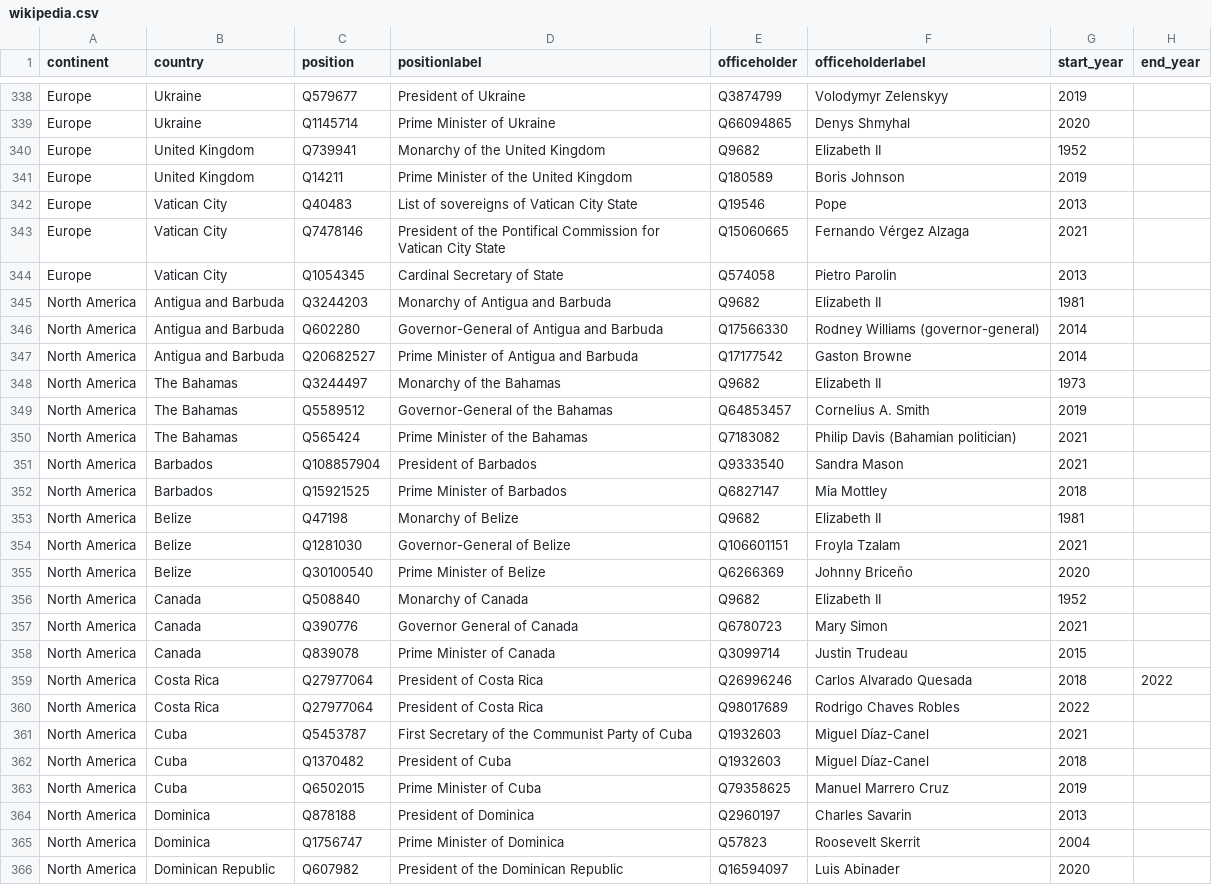
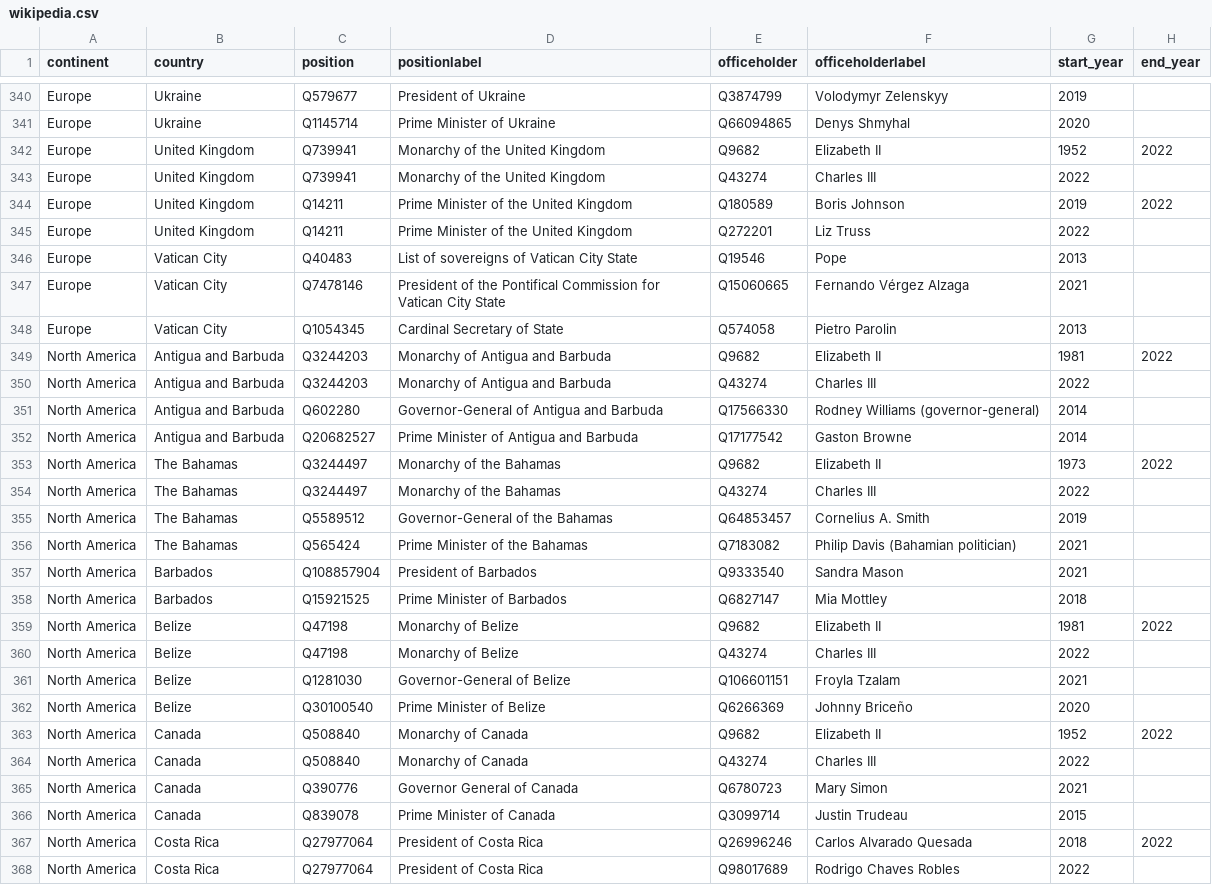
Before and after one commit to every-politician-scrapers/world-leaders-2021, a CSV file: data/wikipedia.csv, drawn as a sheet; only a part is shown, gaps mark what is left out; the shorter side is filled out with more unchanged rows; the diff covers the shown part only.

```diff
--- a/data/wikipedia.csv
+++ b/data/wikipedia.csv
@@ -339,4 +341,6 @@ Europe,Ukraine,Q579677,President of Ukraine,Q3874799,Volodymyr Zelenskyy,2019,
 Europe,Ukraine,Q1145714,Prime Minister of Ukraine,Q66094865,Denys Shmyhal,2020,
-Europe,United Kingdom,Q739941,Monarchy of the United Kingdom,Q9682,Elizabeth II,1952,
-Europe,United Kingdom,Q14211,Prime Minister of the United Kingdom,Q180589,Boris Johnson,2019,
+Europe,United Kingdom,Q739941,Monarchy of the United Kingdom,Q9682,Elizabeth II,1952,2022
+Europe,United Kingdom,Q739941,Monarchy of the United Kingdom,Q43274,Charles III,2022,
+Europe,United Kingdom,Q14211,Prime Minister of the United Kingdom,Q180589,Boris Johnson,2019,2022
+Europe,United Kingdom,Q14211,Prime Minister of the United Kingdom,Q272201,Liz Truss,2022,
 Europe,Vatican City,Q40483,List of sovereigns of Vatican City State,Q19546,Pope,2013,
@@ -344,6 +348,8 @@ Europe,Vatican City,Q7478146,President of the Pontifical Commission for Vatican
 Europe,Vatican City,Q1054345,Cardinal Secretary of State,Q574058,Pietro Parolin,2013,
-North America,Antigua and Barbuda,Q3244203,Monarchy of Antigua and Barbuda,Q9682,Elizabeth II,1981,
+North America,Antigua and Barbuda,Q3244203,Monarchy of Antigua and Barbuda,Q9682,Elizabeth II,1981,2022
+North America,Antigua and Barbuda,Q3244203,Monarchy of Antigua and Barbuda,Q43274,Charles III,2022,
 North America,Antigua and Barbuda,Q602280,Governor-General of Antigua and Barbuda,Q17566330,Rodney Williams (governor-general),2014,
 North America,Antigua and Barbuda,Q20682527,Prime Minister of Antigua and Barbuda,Q17177542,Gaston Browne,2014,
-North America,The Bahamas,Q3244497,Monarchy of the Bahamas,Q9682,Elizabeth II,1973,
+North America,The Bahamas,Q3244497,Monarchy of the Bahamas,Q9682,Elizabeth II,1973,2022
+North America,The Bahamas,Q3244497,Monarchy of the Bahamas,Q43274,Charles III,2022,
 North America,The Bahamas,Q5589512,Governor-General of the Bahamas,Q64853457,Cornelius A. Smith,2019,
@@ -352,6 +358,8 @@ North America,Barbados,Q108857904,President of Barbados,Q9333540,Sandra Mason,20
 North America,Barbados,Q15921525,Prime Minister of Barbados,Q6827147,Mia Mottley,2018,
-North America,Belize,Q47198,Monarchy of Belize,Q9682,Elizabeth II,1981,
+North America,Belize,Q47198,Monarchy of Belize,Q9682,Elizabeth II,1981,2022
+North America,Belize,Q47198,Monarchy of Belize,Q43274,Charles III,2022,
 North America,Belize,Q1281030,Governor-General of Belize,Q106601151,Froyla Tzalam,2021,
 North America,Belize,Q30100540,Prime Minister of Belize,Q6266369,Johnny Briceño,2020,
-North America,Canada,Q508840,Monarchy of Canada,Q9682,Elizabeth II,1952,
+North America,Canada,Q508840,Monarchy of Canada,Q9682,Elizabeth II,1952,2022
+North America,Canada,Q508840,Monarchy of Canada,Q43274,Charles III,2022,
 North America,Canada,Q390776,Governor General of Canada,Q6780723,Mary Simon,2021,
```
Also changed, not shown: 12 added rows and 15 edited cells elsewhere in this file, data/diff.csv, data/wikidata.csv.
